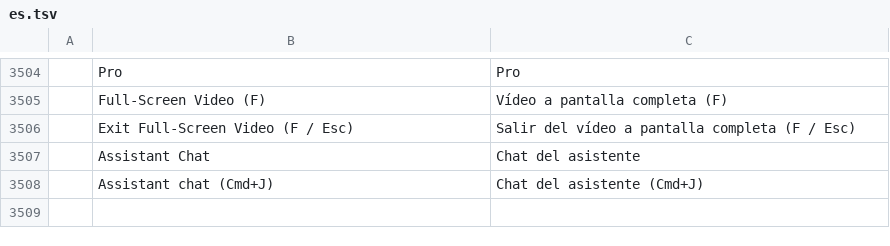
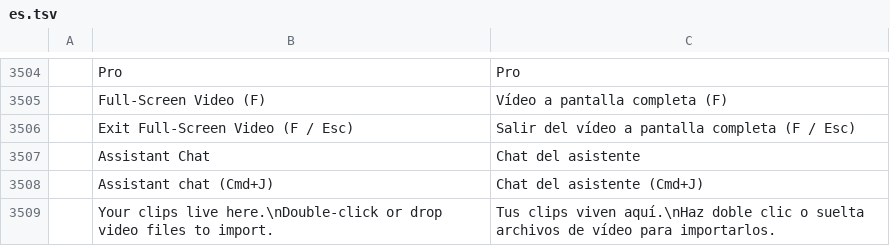
Before and after one commit to TheRealOP/Shway, a TSV file: crates/ui-egui/src/i18n/es.tsv, drawn as a sheet; only a part is shown, gaps mark what is left out; the diff names each change by its address in the sheet, - before the commit and + after, or states it on an @@ line.

```diff
--- a/crates/ui-egui/src/i18n/es.tsv
+++ b/crates/ui-egui/src/i18n/es.tsv
+row 3509:  | Your clips live here.\nDouble-click or drop video files to import. | Tus clips viven aquí.\nHaz doble clic o suelta archivos de vídeo para importarlos.
```
Also changed, not shown: 2 other files.
